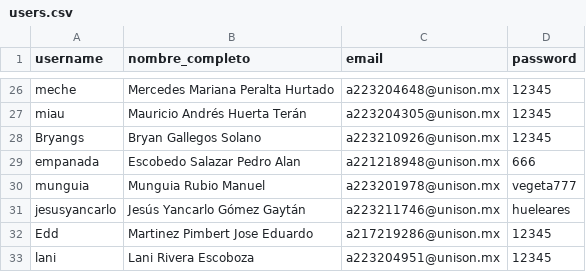
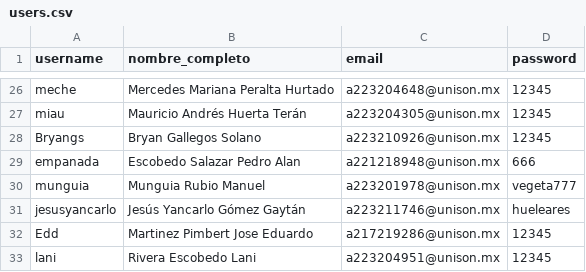
Before and after one commit to a223204951/curso_python, a CSV file: MOVIEDATABASE/datos/users.csv, drawn as a sheet; only a part is shown, gaps mark what is left out.

```diff
--- a/MOVIEDATABASE/datos/users.csv
+++ b/MOVIEDATABASE/datos/users.csv
@@ -32,2 +32,2 @@ jesusyancarlo,Jesús Yancarlo Gómez Gaytán,a223211746@unison.mx,hueleares
 Edd,Martinez Pimbert Jose Eduardo,a217219286@unison.mx,12345
-lani,Lani Rivera Escoboza,a223204951@unison.mx,12345
+lani,Rivera Escobedo Lani,a223204951@unison.mx,12345
```
Also changed, not shown: MOVIEDATABASE/datos/actores.csv, MOVIEDATABASE/datos/peliculas.csv, 8 other files.
